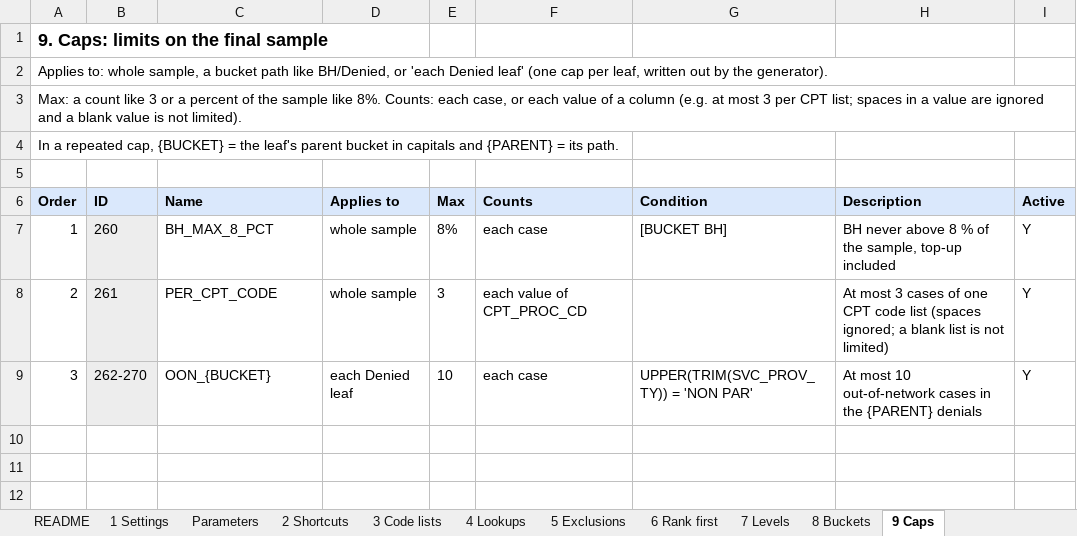
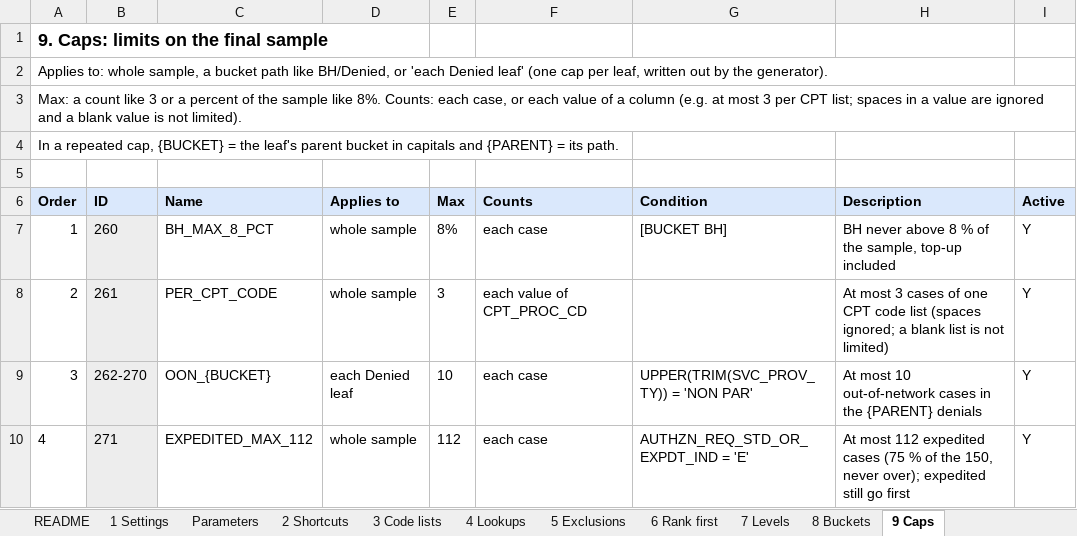
Before and after one commit to trinathgundavaram/sampling, an Excel workbook: airflow_resources/docs/ODAG1_WKLY_rule_plan.xlsx, sheet 9 Caps, drawn as a sheet; values as stored, in another font and other column widths than the file's, no borders; the diff names each change by its address in the sheet, - before the commit and + after, or states it on an @@ line.

```diff
--- a/airflow_resources/docs/ODAG1_WKLY_rule_plan.xlsx (sheet 9 Caps)
+++ b/airflow_resources/docs/ODAG1_WKLY_rule_plan.xlsx (sheet 9 Caps)
+row 10: 4 | 271 | EXPEDITED_MAX_112 | whole sample | 112 | each case | AUTHZN_REQ_STD_OR_EXPDT_IND = 'E' | At most 112 expedited cases (75 % of the 150, never over); expedited still go first | Y
```
Also changed, not shown: sheet B SamplingRule (gen), sheet 5 Exclusions, sheet C INSERTs (gen), sheet E Checks, sheet D Compare with current, sheet 4 Lookups, 3 more sheets, airflow_resources/docs/ODAG1_WKLY_simple_rule_table.xlsx, 8 other files.
